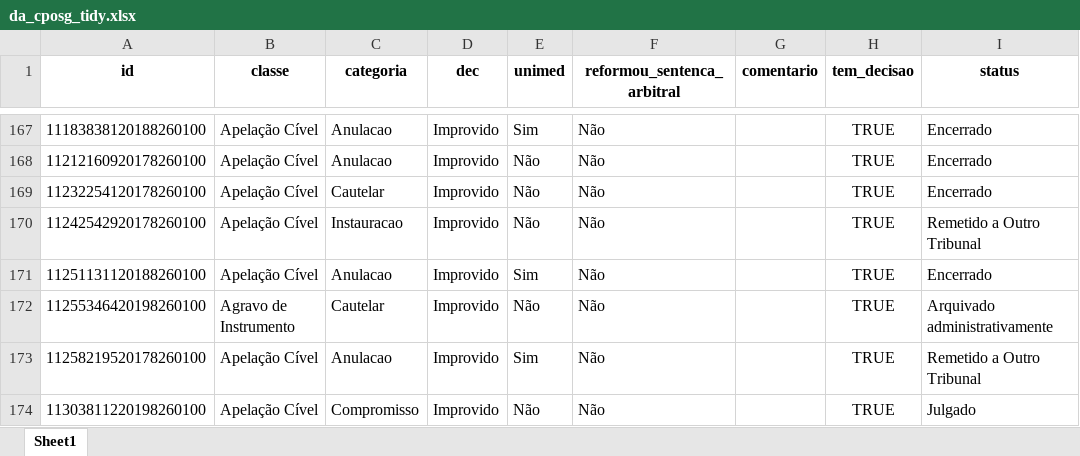
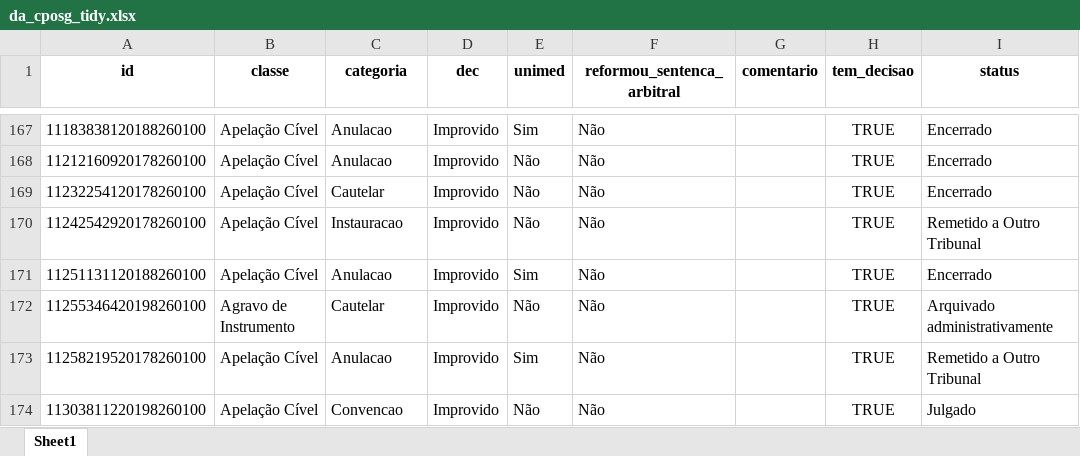
Before and after one commit to abjur/obsArb, an Excel workbook: inst/da_cposg_tidy.xlsx, sheet Sheet1, drawn as a sheet; only a part is shown, gaps mark what is left out; values as stored, in another font and other column widths than the file's, no borders; the diff covers the shown part only; the diff names each change by its address in the sheet, - before the commit and + after, or states it on an @@ line.

```diff
--- a/inst/da_cposg_tidy.xlsx (sheet Sheet1)
+++ b/inst/da_cposg_tidy.xlsx (sheet Sheet1)
-C174 (categoria): Compromisso
+C174 (categoria): Convencao
```
Also changed, not shown: 13 edited cells elsewhere in this sheet, 5 other files.
